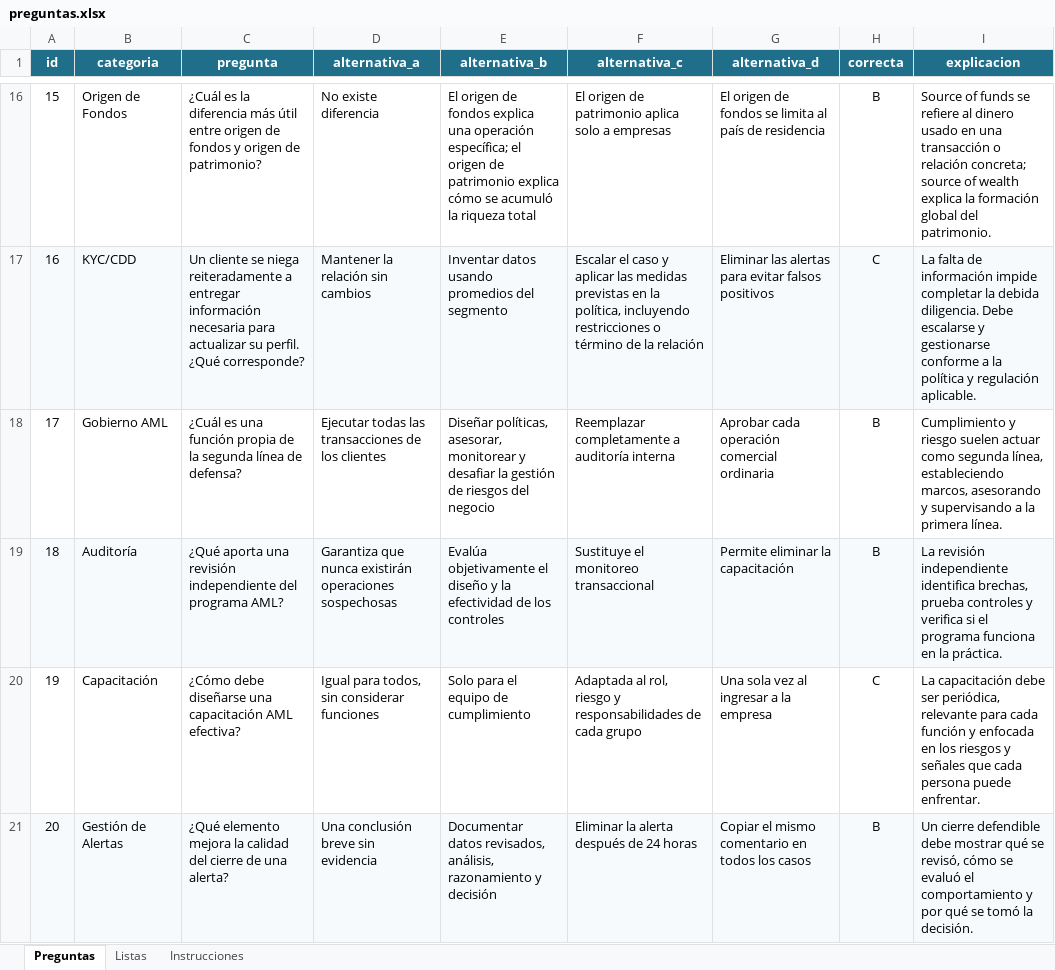
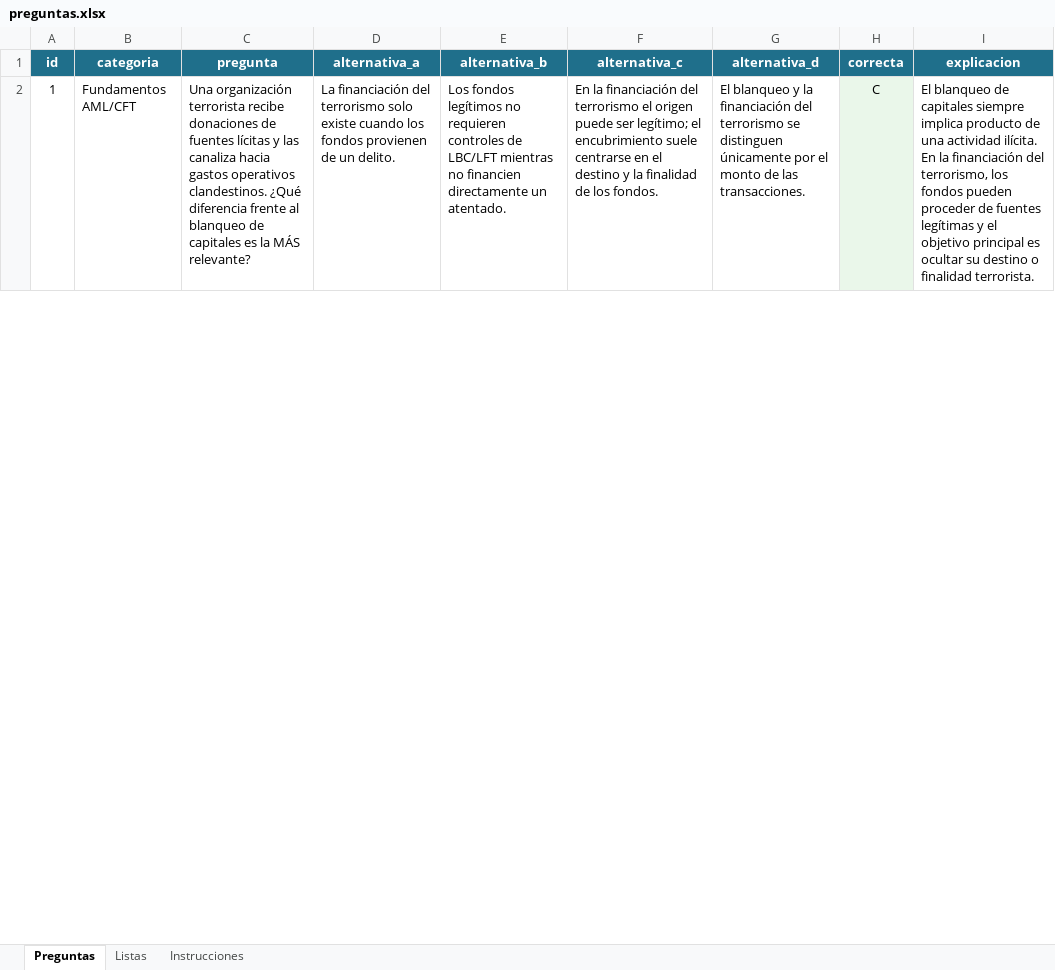
Before and after one commit to pedroolagniers/simulador-leslie, an Excel workbook: preguntas.xlsx, sheet Preguntas, drawn as a sheet; only a part is shown, gaps mark what is left out; values as stored, in another font and other column widths than the file's, no borders; conditional formats and table styles not drawn; removed rows and columns are numbered as before the commit, all else as after; the diff covers the shown part only; the diff names each change by its address in the sheet, - before the commit and + after, or states it on an @@ line.

Commit message:
Add files via upload

```diff
--- a/preguntas.xlsx (sheet Preguntas)
+++ b/preguntas.xlsx (sheet Preguntas)
-row 16: 15 | Origen de Fondos | ¿Cuál es la diferencia más útil entre origen de fondos y origen de patrimonio? | No existe diferencia | El origen de fondos explica una operación específica; el origen de patrimonio explica cómo se acumuló la riqueza total | El origen de patrimonio aplica solo a empresas | El origen de fondos se limita al país de residencia | B | Source of funds se refiere al dinero usado en una transacción o relación concreta; source of wealth explica la formación global del patrimonio.
-row 17: 16 | KYC/CDD | Un cliente se niega reiteradamente a entregar información necesaria para actualizar su perfil. ¿Qué corresponde? | Mantener la relación sin cambios | Inventar datos usando promedios del segmento | Escalar el caso y aplicar las medidas previstas en la política, incluyendo restricciones o término de la relación | Eliminar las alertas para evitar falsos positivos | C | La falta de información impide completar la debida diligencia. Debe escalarse y gestionarse conforme a la política y regulación aplicable.
-row 18: 17 | Gobierno AML | ¿Cuál es una función propia de la segunda línea de defensa? | Ejecutar todas las transacciones de los clientes | Diseñar políticas, asesorar, monitorear y desafiar la gestión de riesgos del negocio | Reemplazar completamente a auditoría interna | Aprobar cada operación comercial ordinaria | B | Cumplimiento y riesgo suelen actuar como segunda línea, estableciendo marcos, asesorando y supervisando a la primera línea.
-row 19: 18 | Auditoría | ¿Qué aporta una revisión independiente del programa AML? | Garantiza que nunca existirán operaciones sospechosas | Evalúa objetivamente el diseño y la efectividad de los controles | Sustituye el monitoreo transaccional | Permite eliminar la capacitación | B | La revisión independiente identifica brechas, prueba controles y verifica si el programa funciona en la práctica.
-row 20: 19 | Capacitación | ¿Cómo debe diseñarse una capacitación AML efectiva? | Igual para todos, sin considerar funciones | Solo para el equipo de cumplimiento | Adaptada al rol, riesgo y responsabilidades de cada grupo | Una sola vez al ingresar a la empresa | C | La capacitación debe ser periódica, relevante para cada función y enfocada en los riesgos y señales que cada persona puede enfrentar.
-row 21: 20 | Gestión de Alertas | ¿Qué elemento mejora la calidad del cierre de una alerta? | Una conclusión breve sin evidencia | Documentar datos revisados, análisis, razonamiento y decisión | Eliminar la alerta después de 24 horas | Copiar el mismo comentario en todos los casos | B | Un cierre defendible debe mostrar qué se revisó, cómo se evaluó el comportamiento y por qué se tomó la decisión.
+row 2: 1 | Fundamentos AML/CFT | Una organización terrorista recibe donaciones de fuentes lícitas y las canaliza hacia gastos operativos clandestinos. ¿Qué diferencia frente al blanqueo de capitales es la MÁS relevante? | La financiación del terrorismo solo existe cuando los fondos provienen de un delito. | Los fondos legítimos no requieren controles de LBC/LFT mientras no financien directamente un atentado. | En la financiación del terrorismo el origen puede ser legítimo; el encubrimiento suele centrarse en el destino y la finalidad de los fondos. | El blanqueo y la financiación del terrorismo se distinguen únicamente por el monto de las transacciones. | C | El blanqueo de capitales siempre implica producto de una actividad ilícita. En la financiación del terrorismo, los fondos pueden proceder de fuentes legítimas y el objetivo principal es ocultar su destino o finalidad terrorista.
```
Also changed, not shown: 49 added rows and 14 removed rows elsewhere in this sheet, sheet Listas, sheet Instrucciones.
